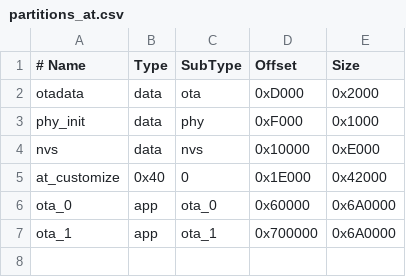
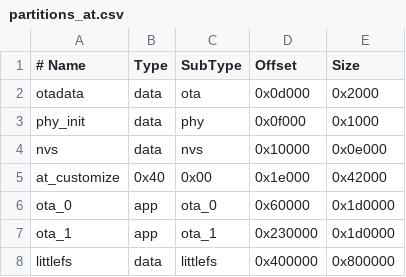
Before and after one commit to anshakuangtu/esp-at-beta, a CSV file: module_config/module_esp32c6_default/partitions_at.csv, drawn as a sheet; the diff names each change by its address in the sheet, - before the commit and + after, or states it on an @@ line.

Commit message:
Update partitions_at.csv

```diff
--- a/module_config/module_esp32c6_default/partitions_at.csv
+++ b/module_config/module_esp32c6_default/partitions_at.csv
-D2 (Offset): 0xD000
+D2 (Offset): 0x0d000
-D3 (Offset): 0xF000
+D3 (Offset): 0x0f000
-E4 (Size): 0xE000
+E4 (Size): 0x0e000
-C5 (SubType): 0
+C5 (SubType): 0x00
-D5 (Offset): 0x1E000
+D5 (Offset): 0x1e000
-E6:E7 (Size): 0x6A0000
+E6:E7 (Size): 0x1d0000
-D7 (Offset): 0x700000
+D7 (Offset): 0x230000
+row 8: littlefs | data | littlefs | 0x400000 | 0x800000
```
